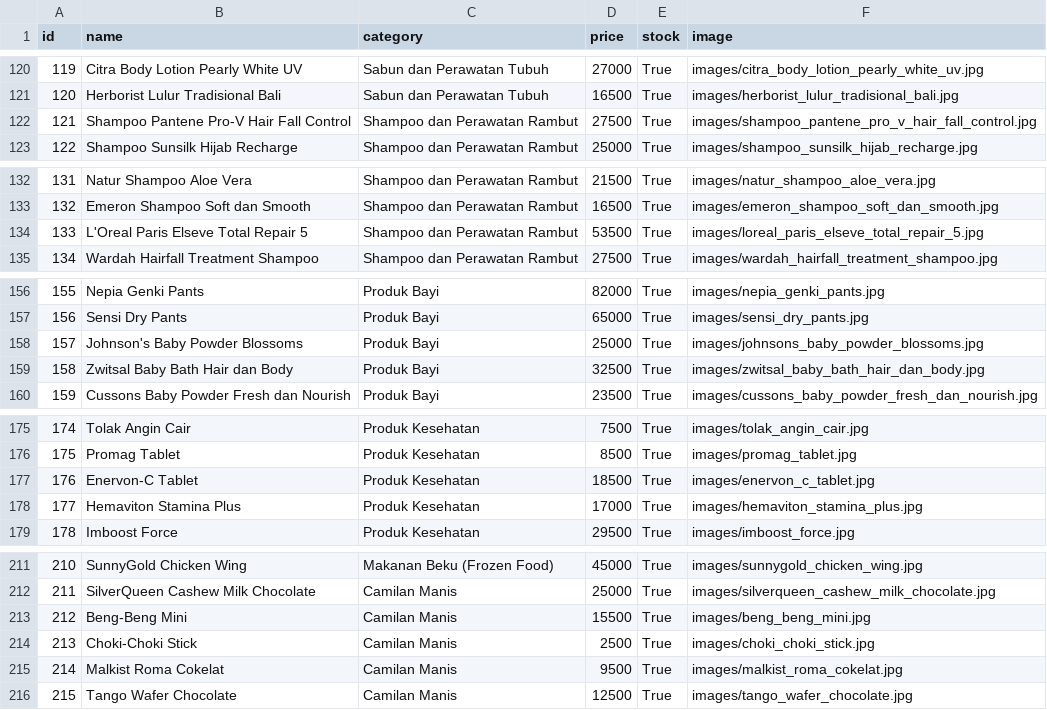
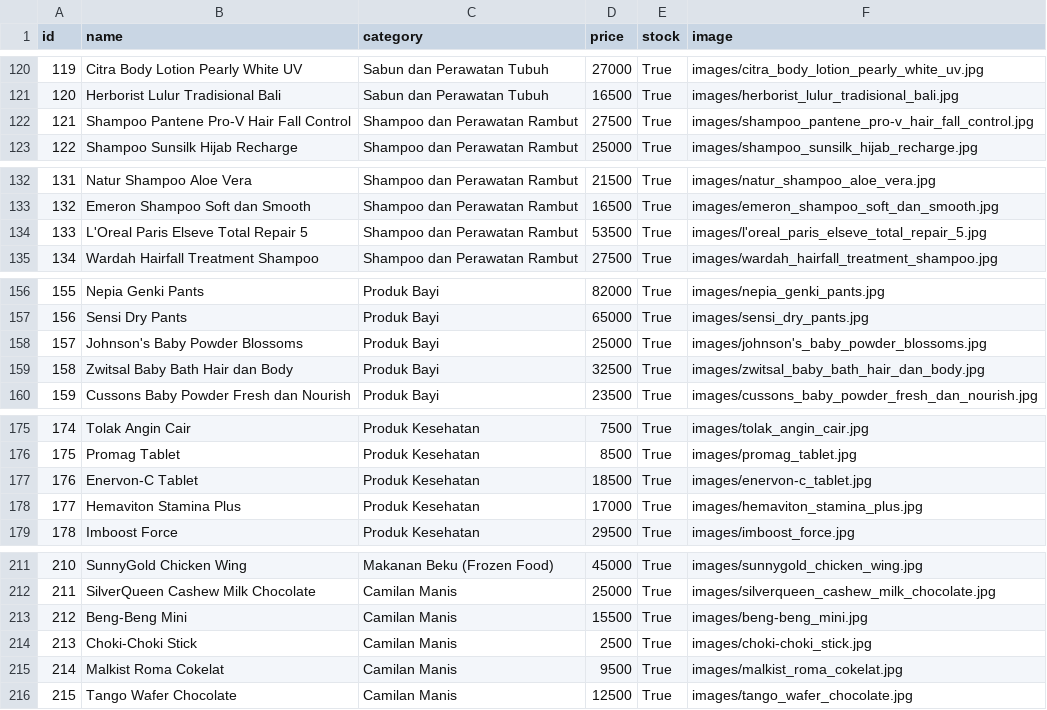
Before and after one commit to KlikSaran/fe-be-saranin, a CSV file: database/data/Product.csv, drawn as a sheet; only a part is shown, gaps mark what is left out; the diff covers the shown part only.

Commit message:
chore: add some product image.

```diff
--- a/database/data/Product.csv
+++ b/database/data/Product.csv
@@ -121,3 +121,3 @@ id,name,category,price,stock,image
 120,Herborist Lulur Tradisional Bali,Sabun dan Perawatan Tubuh,16500,True,images/herborist_lulur_tradisional_bali.jpg
-121,Shampoo Pantene Pro-V Hair Fall Control,Shampoo dan Perawatan Rambut,27500,True,images/shampoo_pantene_pro_v_hair_fall_control.jpg
+121,Shampoo Pantene Pro-V Hair Fall Control,Shampoo dan Perawatan Rambut,27500,True,images/shampoo_pantene_pro-v_hair_fall_control.jpg
 122,Shampoo Sunsilk Hijab Recharge,Shampoo dan Perawatan Rambut,25000,True,images/shampoo_sunsilk_hijab_recharge.jpg
@@ -133,3 +133,3 @@ id,name,category,price,stock,image
 132,Emeron Shampoo Soft dan Smooth,Shampoo dan Perawatan Rambut,16500,True,images/emeron_shampoo_soft_dan_smooth.jpg
-133,L'Oreal Paris Elseve Total Repair 5,Shampoo dan Perawatan Rambut,53500,True,images/loreal_paris_elseve_total_repair_5.jpg
+133,L'Oreal Paris Elseve Total Repair 5,Shampoo dan Perawatan Rambut,53500,True,images/l'oreal_paris_elseve_total_repair_5.jpg
 134,Wardah Hairfall Treatment Shampoo,Shampoo dan Perawatan Rambut,27500,True,images/wardah_hairfall_treatment_shampoo.jpg
@@ -157,3 +157,3 @@ id,name,category,price,stock,image
 156,Sensi Dry Pants,Produk Bayi,65000,True,images/sensi_dry_pants.jpg
-157,Johnson's Baby Powder Blossoms,Produk Bayi,25000,True,images/johnsons_baby_powder_blossoms.jpg
+157,Johnson's Baby Powder Blossoms,Produk Bayi,25000,True,images/johnson's_baby_powder_blossoms.jpg
 158,Zwitsal Baby Bath Hair dan Body,Produk Bayi,32500,True,images/zwitsal_baby_bath_hair_dan_body.jpg
@@ -176,3 +176,3 @@ id,name,category,price,stock,image
 175,Promag Tablet,Produk Kesehatan,8500,True,images/promag_tablet.jpg
-176,Enervon-C Tablet,Produk Kesehatan,18500,True,images/enervon_c_tablet.jpg
+176,Enervon-C Tablet,Produk Kesehatan,18500,True,images/enervon-c_tablet.jpg
 177,Hemaviton Stamina Plus,Produk Kesehatan,17000,True,images/hemaviton_stamina_plus.jpg
@@ -212,4 +212,4 @@ id,name,category,price,stock,image
 211,SilverQueen Cashew Milk Chocolate,Camilan Manis,25000,True,images/silverqueen_cashew_milk_chocolate.jpg
-212,Beng-Beng Mini,Camilan Manis,15500,True,images/beng_beng_mini.jpg
-213,Choki-Choki Stick,Camilan Manis,2500,True,images/choki_choki_stick.jpg
+212,Beng-Beng Mini,Camilan Manis,15500,True,images/beng-beng_mini.jpg
+213,Choki-Choki Stick,Camilan Manis,2500,True,images/choki-choki_stick.jpg
 214,Malkist Roma Cokelat,Camilan Manis,9500,True,images/malkist_roma_cokelat.jpg
```
Also changed, not shown: 8 edited cells elsewhere in this file, 14 other files.
